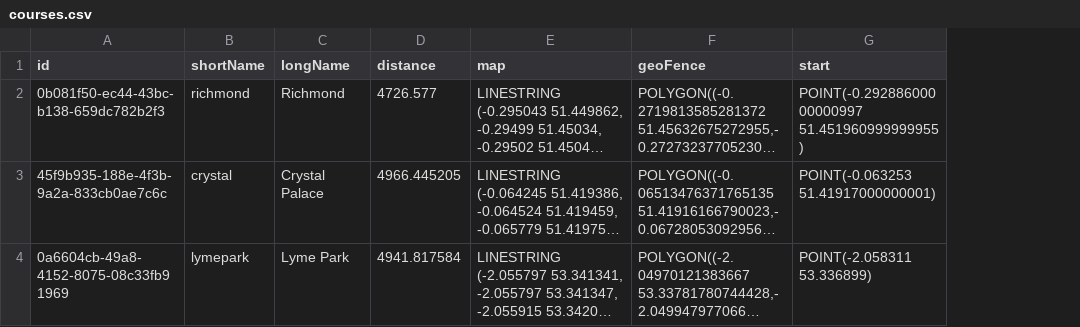
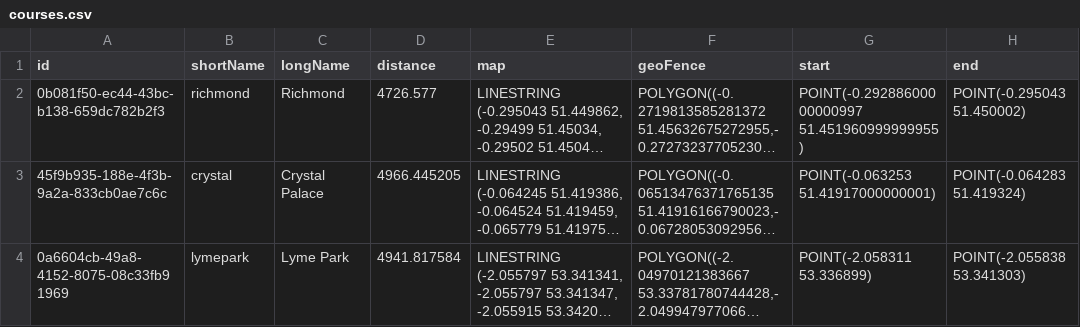
Before and after one commit to mneedham/run-simulator-pinot, a CSV file: input/courses/courses.csv, drawn as a sheet; long unchanged cells end in …; the diff names each change by its address in the sheet, - before the commit and + after, or states it on an @@ line.

Commit message:
add start/end into courses table

```diff
--- a/input/courses/courses.csv
+++ b/input/courses/courses.csv
+column H (end), rows 2-4: POINT(-0.295043 51.450002) | POINT(-0.064283 51.419324) | POINT(-2.055838 53.341303)
```
Also changed, not shown: 3 other files.
